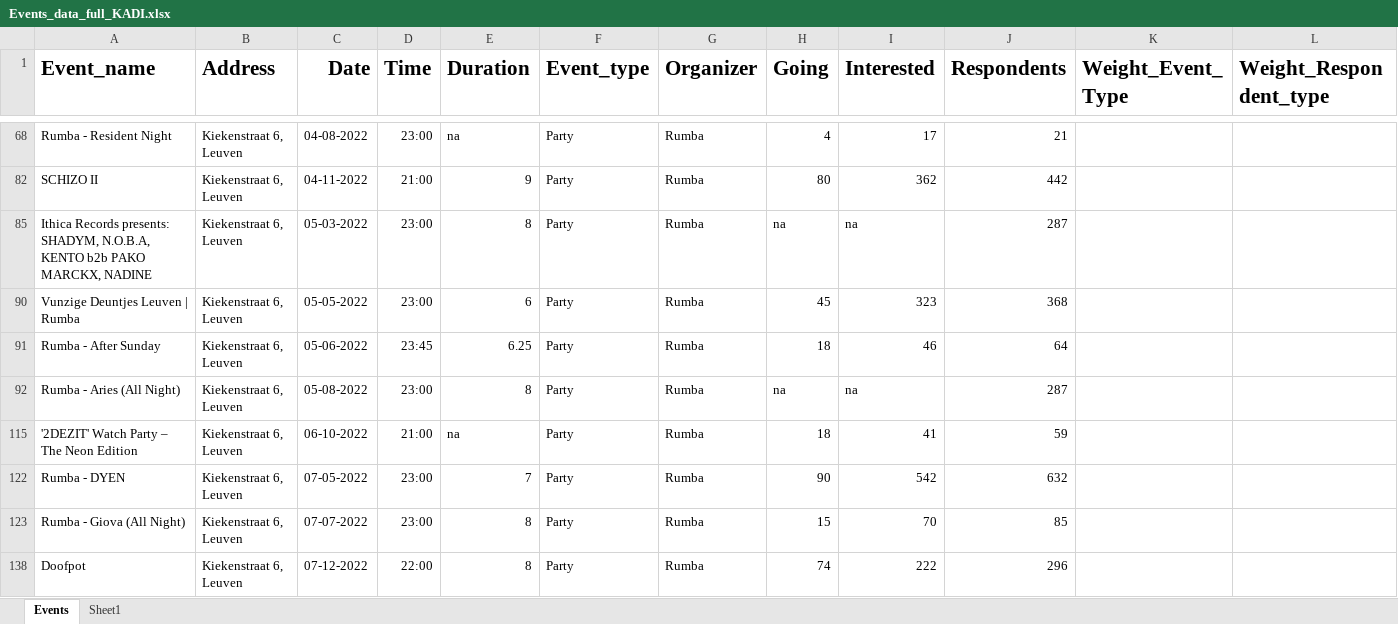
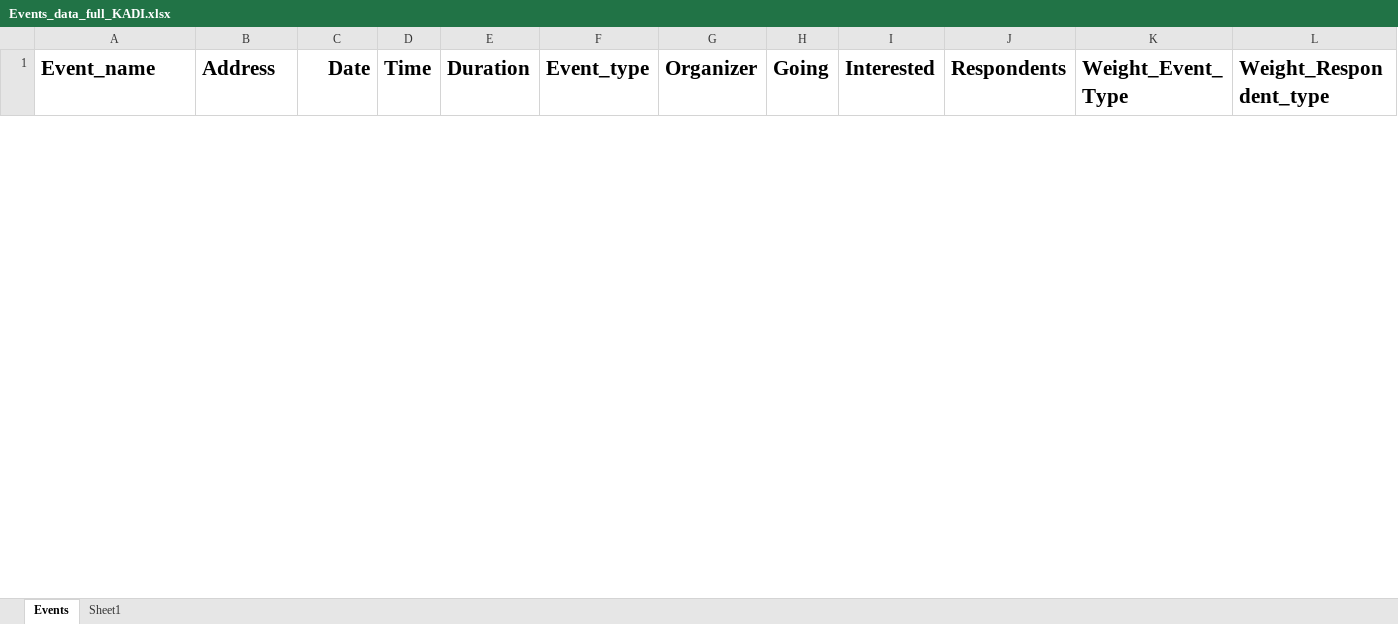
Before and after one commit to AnastasiaDv491/Modern-Data-Analytics-Backend, an Excel workbook: Dataset/events_data/Events_data_full_KADI.xlsx, sheet Events, drawn as a sheet; only a part is shown, gaps mark what is left out; values as stored, in another font and other column widths than the file's, no borders; removed rows and columns are numbered as before the commit, all else as after; the diff covers the shown part only; the diff names each change by its address in the sheet, - before the commit and + after, or states it on an @@ line.

```diff
--- a/Dataset/events_data/Events_data_full_KADI.xlsx (sheet Events)
+++ b/Dataset/events_data/Events_data_full_KADI.xlsx (sheet Events)
@@ row 68 hidden: Rumba - Resident Night | Kiekenstraat 6, Leuven | 04-08-2022 | 23:00 | na | Party | Rumba | 4 | 17 | 21 @@
@@ row 82 hidden: SCHIZO II | Kiekenstraat 6, Leuven | 04-11-2022 | 21:00 | 9 | Party | Rumba | 80 | 362 | 442 @@
@@ row 85 hidden: Ithica Records presents: SHADYM, N.O.B.A, KENTO b2b PAKO MARCKX, NADINE | Kiekenstraat 6, Leuven | 05-03-2022 | 23:00 | 8 | Party | Rumba | na | na | 287 @@
@@ row 90 hidden: Vunzige Deuntjes Leuven | Rumba | Kiekenstraat 6, Leuven | 05-05-2022 | 23:00 | 6 | Party | Rumba | 45 | 323 | 368 @@
@@ row 91 hidden: Rumba - After Sunday | Kiekenstraat 6, Leuven | 05-06-2022 | 23:45 | 6.25 | Party | Rumba | 18 | 46 | 64 @@
@@ row 92 hidden: Rumba - Aries (All Night) | Kiekenstraat 6, Leuven | 05-08-2022 | 23:00 | 8 | Party | Rumba | na | na | 287 @@
@@ row 115 hidden: '2DEZIT' Watch Party – The Neon Edition | Kiekenstraat 6, Leuven | 06-10-2022 | 21:00 | na | Party | Rumba | 18 | 41 | 59 @@
@@ row 122 hidden: Rumba - DYEN | Kiekenstraat 6, Leuven | 07-05-2022 | 23:00 | 7 | Party | Rumba | 90 | 542 | 632 @@
@@ row 123 hidden: Rumba - Giova (All Night) | Kiekenstraat 6, Leuven | 07-07-2022 | 23:00 | 8 | Party | Rumba | 15 | 70 | 85 @@
@@ row 138 hidden: Doofpot | Kiekenstraat 6, Leuven | 07-12-2022 | 22:00 | 8 | Party | Rumba | 74 | 222 | 296 @@
```
Also changed, not shown: 1 added row and 102 hidden or unhidden rows elsewhere in this sheet, 38 other files.
